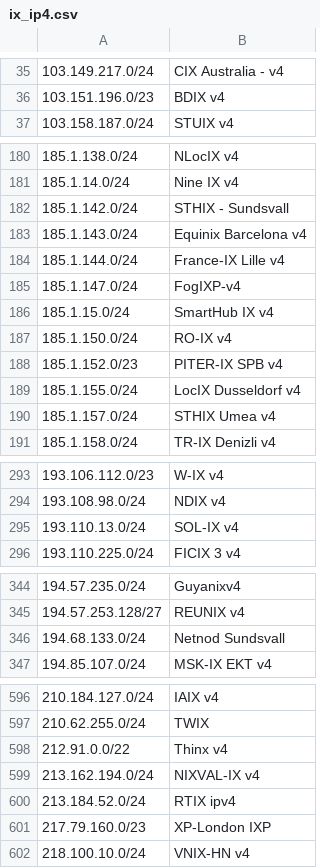
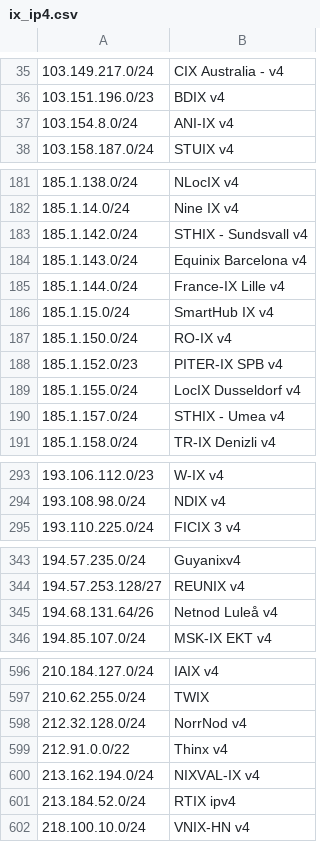
Before and after one commit to haensen/ix-networks, a CSV file: ix_ip4.csv, drawn as a sheet; only a part is shown, gaps mark what is left out; removed rows and columns are numbered as before the commit, all else as after; the diff covers the shown part only; the diff names each change by its address in the sheet, - before the commit and + after, or states it on an @@ line.

```diff
--- a/ix_ip4.csv
+++ b/ix_ip4.csv
+row 37: 103.154.8.0/24 | ANI-IX v4
-B183: STHIX - Sundsvall
+B183: STHIX - Sundsvall v4
-row 185: 185.1.147.0/24 | FogIXP-v4
-B190: STHIX Umea v4
+B190: STHIX - Umea v4
-row 295: 193.110.13.0/24 | SOL-IX v4
-row 346: 194.68.133.0/24 | Netnod Sundsvall
+row 345: 194.68.131.64/26 | Netnod Luleå v4
+row 598: 212.32.128.0/24 | NorrNod v4
-row 601: 217.79.160.0/23 | XP-London IXP
```
Also changed, not shown: 1 added row and 10 edited cells elsewhere in this file, ix_ip6.csv.
